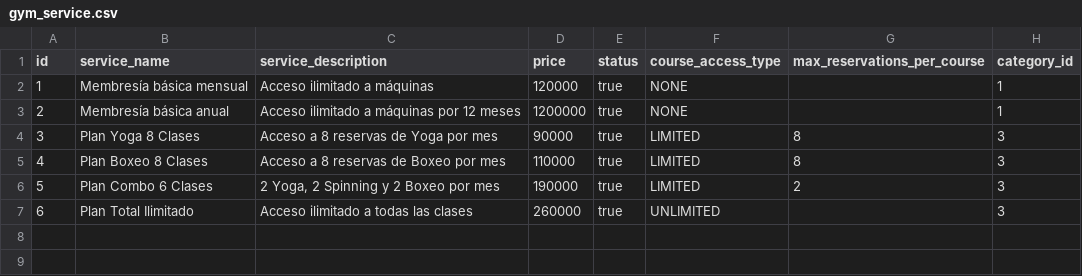
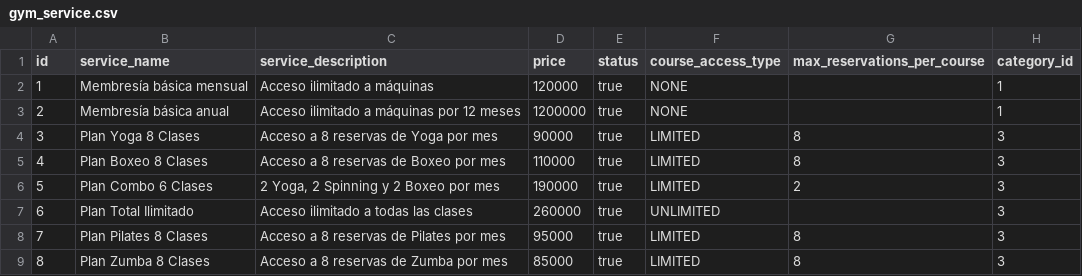
Before and after one commit to Jul52/ProyectoGymTrack, a CSV file: src/main/resources/config/liquibase/fake-data/gym_service.csv, drawn as a sheet.

```diff
--- a/src/main/resources/config/liquibase/fake-data/gym_service.csv
+++ b/src/main/resources/config/liquibase/fake-data/gym_service.csv
@@ -7 +7,3 @@ id;service_name;service_description;price;status;course_access_type;max_reservat
 6;Plan Total Ilimitado;Acceso ilimitado a todas las clases;260000;true;UNLIMITED;;3
+7;Plan Pilates 8 Clases;Acceso a 8 reservas de Pilates por mes;95000;true;LIMITED;8;3
+8;Plan Zumba 8 Clases;Acceso a 8 reservas de Zumba por mes;85000;true;LIMITED;8;3
```
Also changed, not shown: 8 other files.
